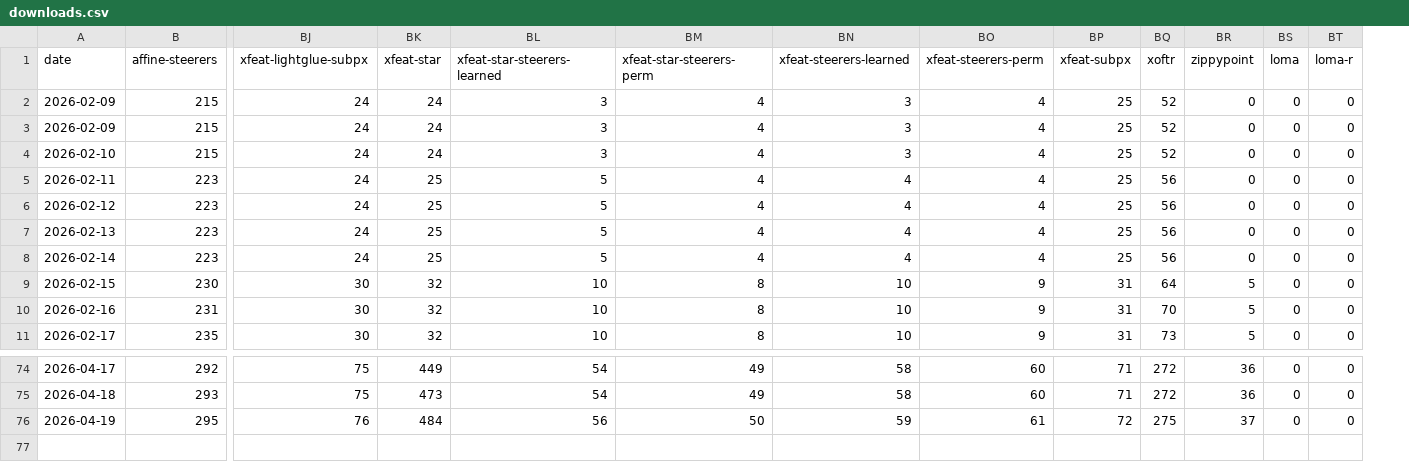
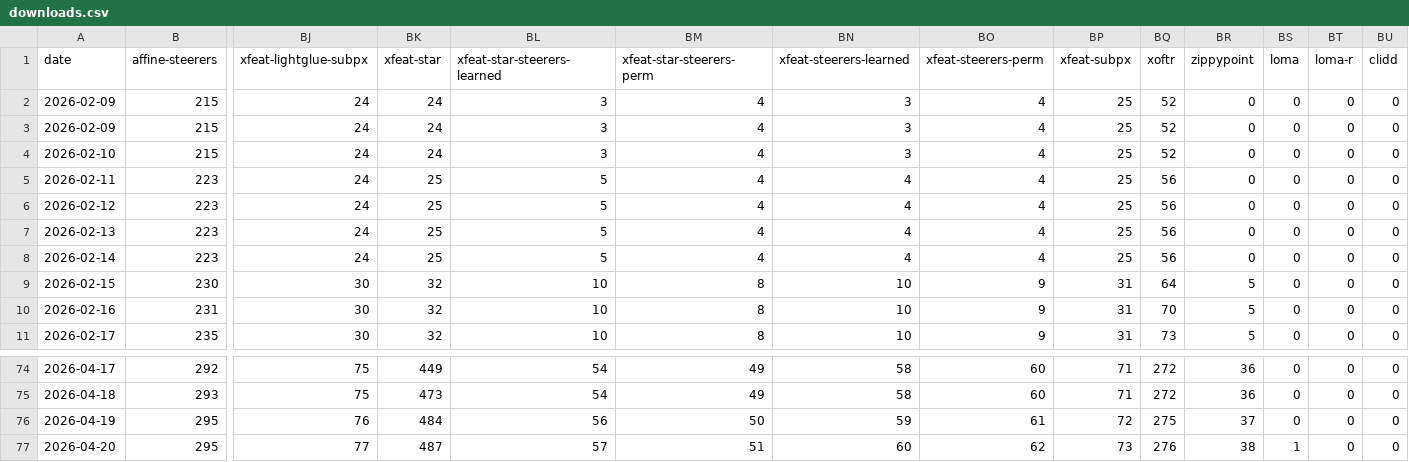
Before and after one commit to gmberton/vismatch-downloads-tracker, a CSV file: downloads.csv, drawn as a sheet; only a part is shown, gaps mark what is left out; rows hold the shown columns only; the diff names each change by its address in the sheet, - before the commit and + after, or states it on an @@ line.

```diff
--- a/downloads.csv
+++ b/downloads.csv
+column BU (clidd), rows 2-11: all 0; rows 74-76: all 0
+row 77: 2026-04-20 | 295 | 77 | 487 | 57 | 51 | 60 | 62 | 73 | 276 | 38 | 1 | 0 | 0
```
Also changed, not shown: 2 other files.
